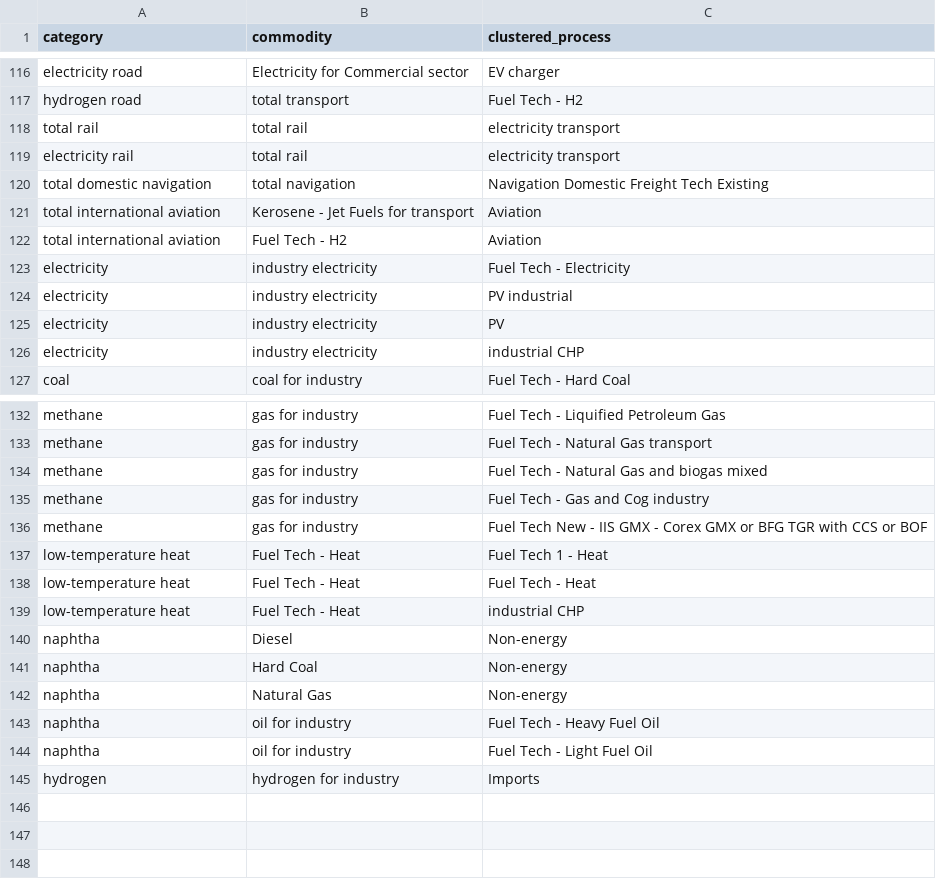
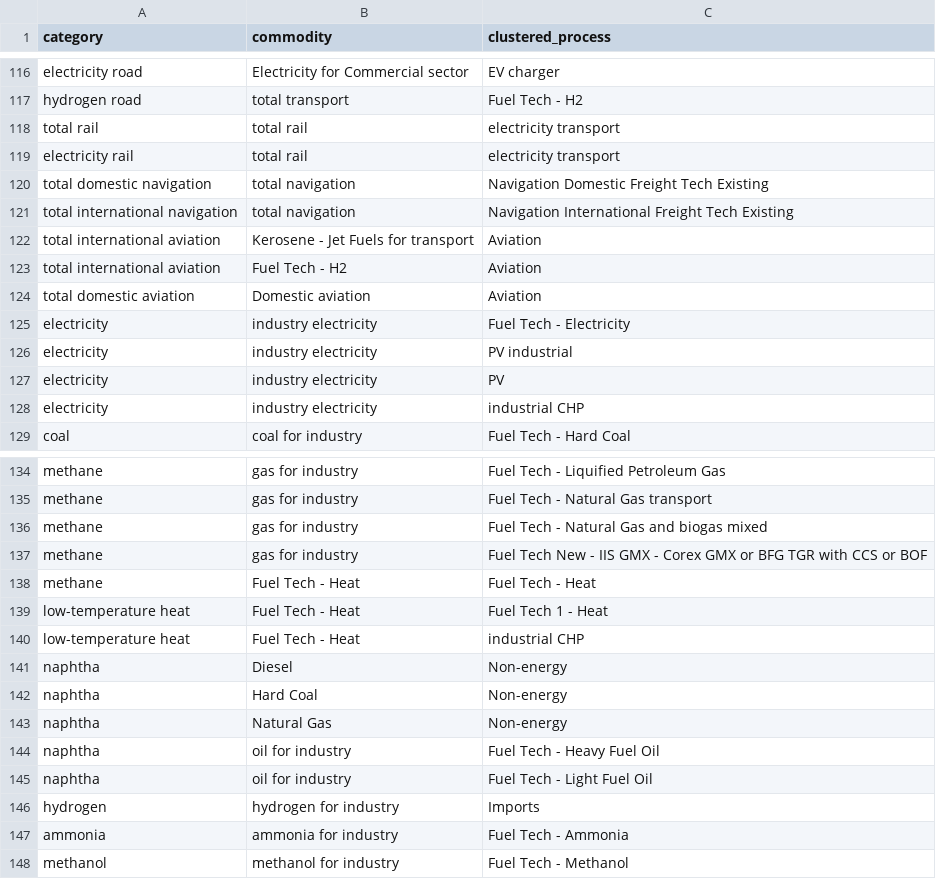
Before and after one commit to IntSusEnergySystems/TIMES_PyPSA, a CSV file: data/pypsa_mapping.csv, drawn as a sheet; only a part is shown, gaps mark what is left out.

```diff
--- a/data/pypsa_mapping.csv
+++ b/data/pypsa_mapping.csv
@@ -120,4 +120,6 @@ electricity rail,total rail,electricity transport
 total domestic navigation,total navigation,Navigation Domestic Freight Tech Existing
+total international navigation,total navigation,Navigation International Freight Tech Existing
 total international aviation,Kerosene - Jet Fuels for transport,Aviation
 total international aviation,Fuel Tech - H2,Aviation
+total domestic aviation,Domestic aviation,Aviation
 electricity,industry electricity,Fuel Tech - Electricity
@@ -134,6 +136,5 @@ methane,gas for industry,Fuel Tech - Natural Gas transport
 methane,gas for industry,Fuel Tech - Natural Gas and biogas mixed
-methane,gas for industry,Fuel Tech - Gas and Cog industry
 methane,gas for industry,Fuel Tech New - IIS GMX - Corex GMX or BFG TGR with CCS or BOF
+methane,Fuel Tech - Heat,Fuel Tech - Heat
 low-temperature heat,Fuel Tech - Heat,Fuel Tech 1 - Heat
-low-temperature heat,Fuel Tech - Heat,Fuel Tech - Heat
 low-temperature heat,Fuel Tech - Heat,industrial CHP
@@ -145 +146,3 @@ naphtha,oil for industry,Fuel Tech - Light Fuel Oil
 hydrogen,hydrogen for industry,Imports
+ammonia,ammonia for industry,Fuel Tech - Ammonia
+methanol,methanol for industry,Fuel Tech - Methanol
```
Also changed, not shown: 1 other file.
